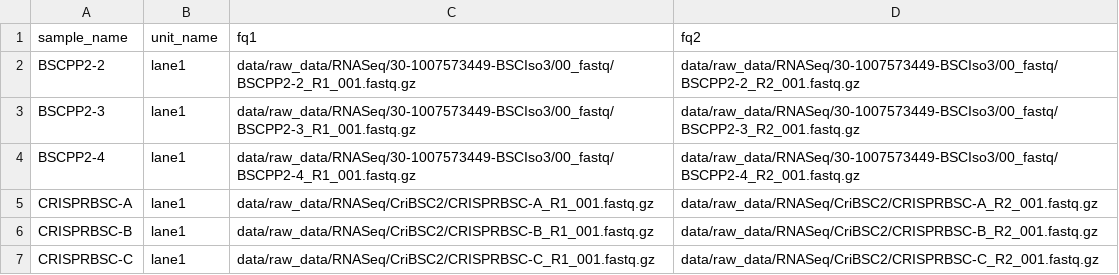
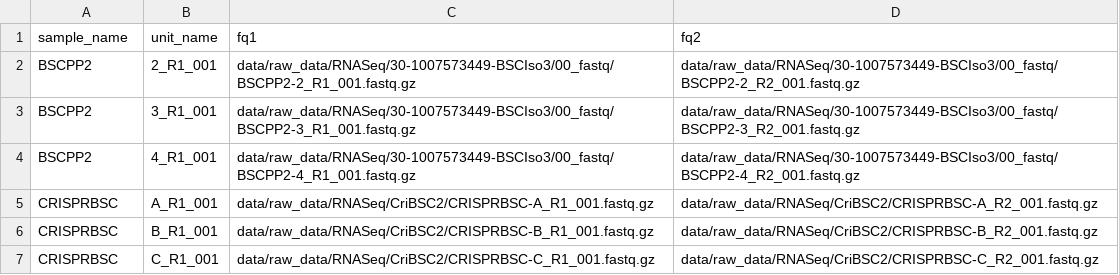
Before and after one commit to tucca-cellag/tucca-rna-seq, a TSV file: config/units.tsv, drawn as a sheet.

Commit message:
Update unit sheet and sample configuration files

```diff
--- a/config/units.tsv
+++ b/config/units.tsv
@@ -1,7 +1,7 @@
 sample_name	unit_name	fq1	fq2
-BSCPP2-2	lane1	data/raw_data/RNASeq/30-1007573449-BSCIso3/00_fastq/BSCPP2-2_R1_001.fastq.gz	data/raw_data/RNASeq/30-1007573449-BSCIso3/00_fastq/BSCPP2-2_R2_001.fastq.gz
-BSCPP2-3	lane1	data/raw_data/RNASeq/30-1007573449-BSCIso3/00_fastq/BSCPP2-3_R1_001.fastq.gz	data/raw_data/RNASeq/30-1007573449-BSCIso3/00_fastq/BSCPP2-3_R2_001.fastq.gz
-BSCPP2-4	lane1	data/raw_data/RNASeq/30-1007573449-BSCIso3/00_fastq/BSCPP2-4_R1_001.fastq.gz	data/raw_data/RNASeq/30-1007573449-BSCIso3/00_fastq/BSCPP2-4_R2_001.fastq.gz
-CRISPRBSC-A	lane1	data/raw_data/RNASeq/CriBSC2/CRISPRBSC-A_R1_001.fastq.gz	data/raw_data/RNASeq/CriBSC2/CRISPRBSC-A_R2_001.fastq.gz
-CRISPRBSC-B	lane1	data/raw_data/RNASeq/CriBSC2/CRISPRBSC-B_R1_001.fastq.gz	data/raw_data/RNASeq/CriBSC2/CRISPRBSC-B_R2_001.fastq.gz
-CRISPRBSC-C	lane1	data/raw_data/RNASeq/CriBSC2/CRISPRBSC-C_R1_001.fastq.gz	data/raw_data/RNASeq/CriBSC2/CRISPRBSC-C_R2_001.fastq.gz
+BSCPP2	2_R1_001	data/raw_data/RNASeq/30-1007573449-BSCIso3/00_fastq/BSCPP2-2_R1_001.fastq.gz	data/raw_data/RNASeq/30-1007573449-BSCIso3/00_fastq/BSCPP2-2_R2_001.fastq.gz
+BSCPP2	3_R1_001	data/raw_data/RNASeq/30-1007573449-BSCIso3/00_fastq/BSCPP2-3_R1_001.fastq.gz	data/raw_data/RNASeq/30-1007573449-BSCIso3/00_fastq/BSCPP2-3_R2_001.fastq.gz
+BSCPP2	4_R1_001	data/raw_data/RNASeq/30-1007573449-BSCIso3/00_fastq/BSCPP2-4_R1_001.fastq.gz	data/raw_data/RNASeq/30-1007573449-BSCIso3/00_fastq/BSCPP2-4_R2_001.fastq.gz
+CRISPRBSC	A_R1_001	data/raw_data/RNASeq/CriBSC2/CRISPRBSC-A_R1_001.fastq.gz	data/raw_data/RNASeq/CriBSC2/CRISPRBSC-A_R2_001.fastq.gz
+CRISPRBSC	B_R1_001	data/raw_data/RNASeq/CriBSC2/CRISPRBSC-B_R1_001.fastq.gz	data/raw_data/RNASeq/CriBSC2/CRISPRBSC-B_R2_001.fastq.gz
+CRISPRBSC	C_R1_001	data/raw_data/RNASeq/CriBSC2/CRISPRBSC-C_R1_001.fastq.gz	data/raw_data/RNASeq/CriBSC2/CRISPRBSC-C_R2_001.fastq.gz
```
Also changed, not shown: 3 other files.
